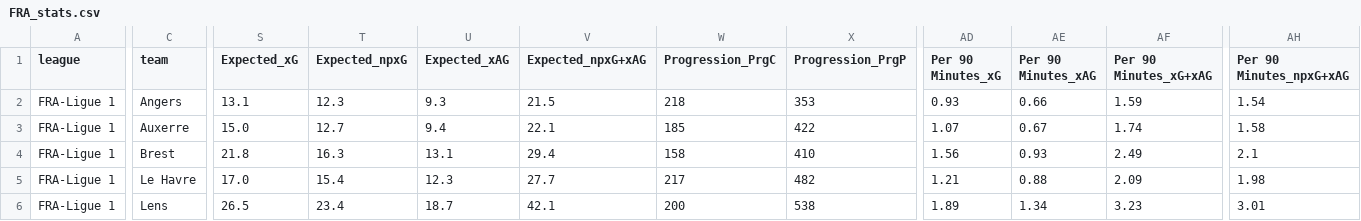
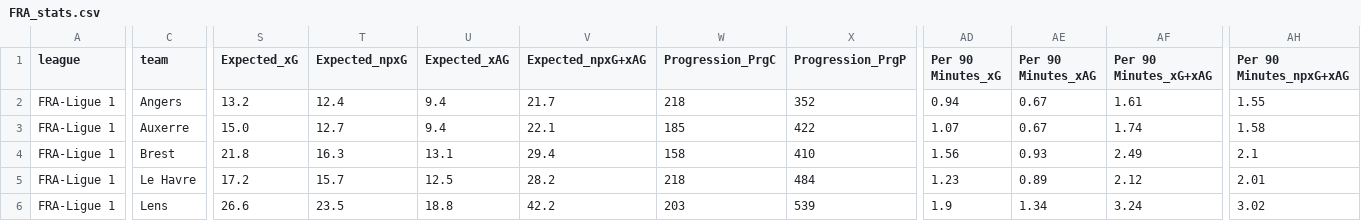
Before and after one commit to incisemih/cebindeki-iddaa-robotu, a CSV file: data/FRA_stats.csv, drawn as a sheet; only a part is shown, gaps mark what is left out; the diff covers the shown part only; the diff names each change by its address in the sheet, - before the commit and + after, or states it on an @@ line.

```diff
--- a/data/FRA_stats.csv
+++ b/data/FRA_stats.csv
-S2 (Expected_xG): 13.1
+S2 (Expected_xG): 13.2
-T2 (Expected_npxG): 12.3
+T2 (Expected_npxG): 12.4
-U2 (Expected_xAG): 9.3
+U2 (Expected_xAG): 9.4
-V2 (Expected_npxG+xAG): 21.5
+V2 (Expected_npxG+xAG): 21.7
-X2 (Progression_PrgP): 353
+X2 (Progression_PrgP): 352
-AD2 (Per 90 Minutes_xG): 0.93
+AD2 (Per 90 Minutes_xG): 0.94
-AE2 (Per 90 Minutes_xAG): 0.66
+AE2 (Per 90 Minutes_xAG): 0.67
-AF2 (Per 90 Minutes_xG+xAG): 1.59
+AF2 (Per 90 Minutes_xG+xAG): 1.61
-AH2 (Per 90 Minutes_npxG+xAG): 1.54
+AH2 (Per 90 Minutes_npxG+xAG): 1.55
-S5 (Expected_xG): 17.0
+S5 (Expected_xG): 17.2
-T5 (Expected_npxG): 15.4
+T5 (Expected_npxG): 15.7
-U5 (Expected_xAG): 12.3
+U5 (Expected_xAG): 12.5
-V5 (Expected_npxG+xAG): 27.7
+V5 (Expected_npxG+xAG): 28.2
-W5 (Progression_PrgC): 217
+W5 (Progression_PrgC): 218
-X5 (Progression_PrgP): 482
+X5 (Progression_PrgP): 484
-AD5 (Per 90 Minutes_xG): 1.21
+AD5 (Per 90 Minutes_xG): 1.23
-AE5 (Per 90 Minutes_xAG): 0.88
+AE5 (Per 90 Minutes_xAG): 0.89
-AF5 (Per 90 Minutes_xG+xAG): 2.09
+AF5 (Per 90 Minutes_xG+xAG): 2.12
-AH5 (Per 90 Minutes_npxG+xAG): 1.98
+AH5 (Per 90 Minutes_npxG+xAG): 2.01
-S6 (Expected_xG): 26.5
+S6 (Expected_xG): 26.6
-T6 (Expected_npxG): 23.4
+T6 (Expected_npxG): 23.5
-U6 (Expected_xAG): 18.7
+U6 (Expected_xAG): 18.8
-V6 (Expected_npxG+xAG): 42.1
+V6 (Expected_npxG+xAG): 42.2
-W6 (Progression_PrgC): 200
+W6 (Progression_PrgC): 203
-X6 (Progression_PrgP): 538
+X6 (Progression_PrgP): 539
-AD6 (Per 90 Minutes_xG): 1.89
+AD6 (Per 90 Minutes_xG): 1.9
-AF6 (Per 90 Minutes_xG+xAG): 3.23
+AF6 (Per 90 Minutes_xG+xAG): 3.24
-AH6 (Per 90 Minutes_npxG+xAG): 3.01
+AH6 (Per 90 Minutes_npxG+xAG): 3.02
```
Also changed, not shown: 46 edited cells elsewhere in this file, data/ENG_fikstur.csv, data/ENG_stats.csv, 9 other files.
